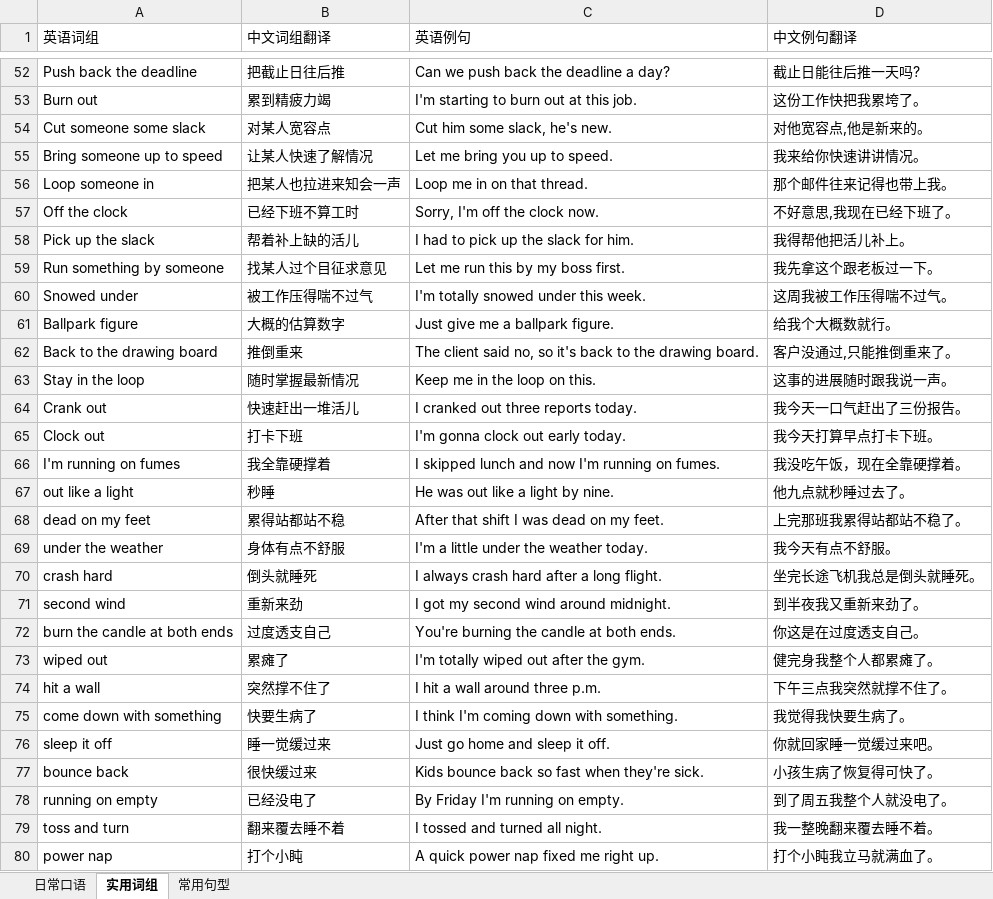
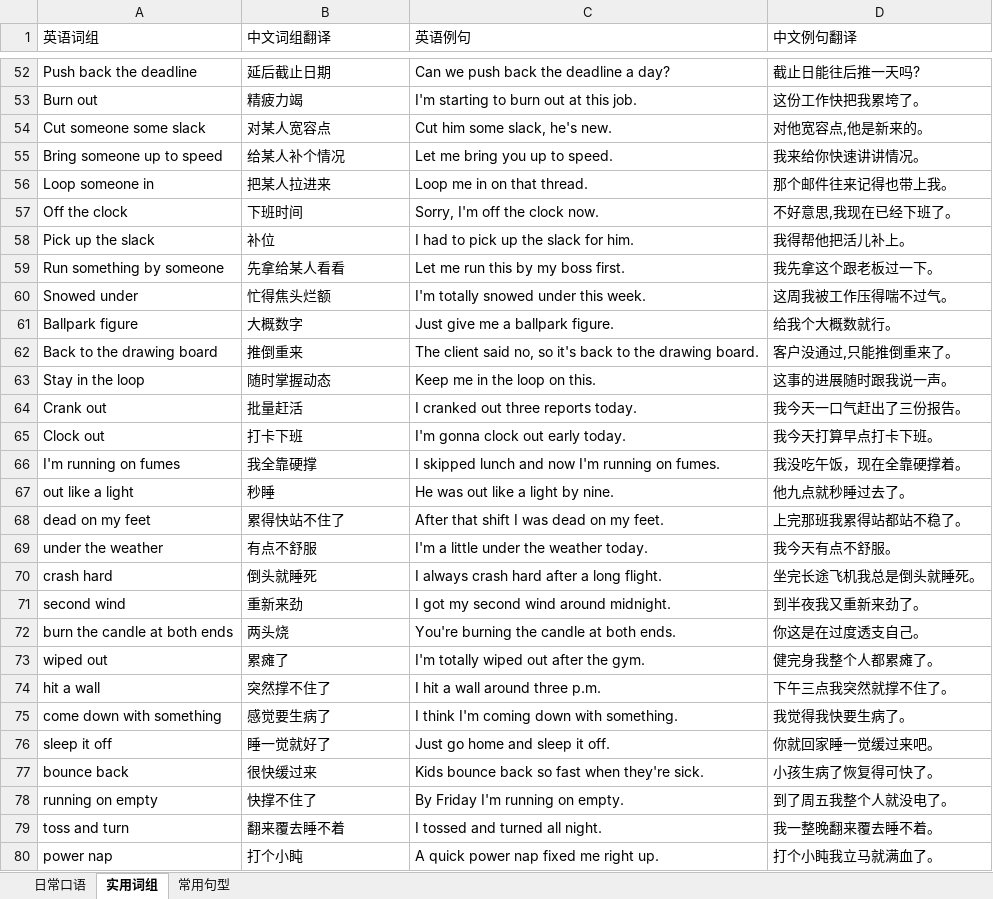
Before and after one commit to meowmeowstar19-web/zz-vocab-app, an Excel workbook: word-data/dev-单词.xlsx, sheet 实用词组, drawn as a sheet; only a part is shown, gaps mark what is left out; values as stored, in another font and other column widths than the file's, no borders; the diff covers the shown part only; the diff names each change by its address in the sheet, - before the commit and + after, or states it on an @@ line.

```diff
--- a/word-data/dev-单词.xlsx (sheet 实用词组)
+++ b/word-data/dev-单词.xlsx (sheet 实用词组)
-B52 (中文词组翻译): 把截止日往后推
+B52 (中文词组翻译): 延后截止日期
-B53 (中文词组翻译): 累到精疲力竭
+B53 (中文词组翻译): 精疲力竭
-B55 (中文词组翻译): 让某人快速了解情况
+B55 (中文词组翻译): 给某人补个情况
-B56 (中文词组翻译): 把某人也拉进来知会一声
+B56 (中文词组翻译): 把某人拉进来
-B57 (中文词组翻译): 已经下班不算工时
+B57 (中文词组翻译): 下班时间
-B58 (中文词组翻译): 帮着补上缺的活儿
+B58 (中文词组翻译): 补位
-B59 (中文词组翻译): 找某人过个目征求意见
+B59 (中文词组翻译): 先拿给某人看看
-B60 (中文词组翻译): 被工作压得喘不过气
+B60 (中文词组翻译): 忙得焦头烂额
-B61 (中文词组翻译): 大概的估算数字
+B61 (中文词组翻译): 大概数字
-B63 (中文词组翻译): 随时掌握最新情况
+B63 (中文词组翻译): 随时掌握动态
-B64 (中文词组翻译): 快速赶出一堆活儿
+B64 (中文词组翻译): 批量赶活
-B66 (中文词组翻译): 我全靠硬撑着
+B66 (中文词组翻译): 我全靠硬撑
-B68 (中文词组翻译): 累得站都站不稳
+B68 (中文词组翻译): 累得快站不住了
-B69 (中文词组翻译): 身体有点不舒服
+B69 (中文词组翻译): 有点不舒服
-B72 (中文词组翻译): 过度透支自己
+B72 (中文词组翻译): 两头烧
-B75 (中文词组翻译): 快要生病了
+B75 (中文词组翻译): 感觉要生病了
-B76 (中文词组翻译): 睡一觉缓过来
+B76 (中文词组翻译): 睡一觉就好了
-B78 (中文词组翻译): 已经没电了
+B78 (中文词组翻译): 快撑不住了
```
Also changed, not shown: 381 edited cells elsewhere in this sheet, 8 other files.
